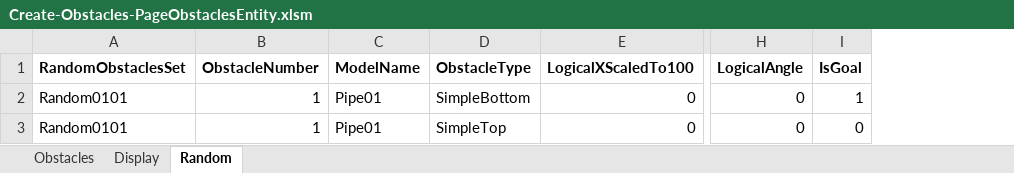
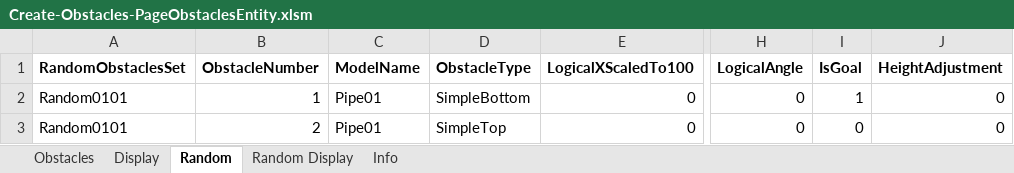
Before and after one commit to simsip-admin/simsip-line, an Excel workbook: Simsip.LineRunner.Content/Database/Editor/Create-Obstacles-PageObstaclesEntity.xlsm, sheet Random, drawn as a sheet; only a part is shown, gaps mark what is left out; values as stored, in another font and other column widths than the file's, no borders; the diff names each change by its address in the sheet, - before the commit and + after, or states it on an @@ line.

```diff
--- a/Simsip.LineRunner.Content/Database/Editor/Create-Obstacles-PageObstaclesEntity.xlsm (sheet Random)
+++ b/Simsip.LineRunner.Content/Database/Editor/Create-Obstacles-PageObstaclesEntity.xlsm (sheet Random)
+sheet tab: Random Display
+sheet tab: Info
+column J (HeightAdjustment), rows 2-3: 0 | 0
-B3 (ObstacleNumber): 1
+B3 (ObstacleNumber): 2
```
Also changed, not shown: sheet Obstacles, charts or pictures, 5 other files.
